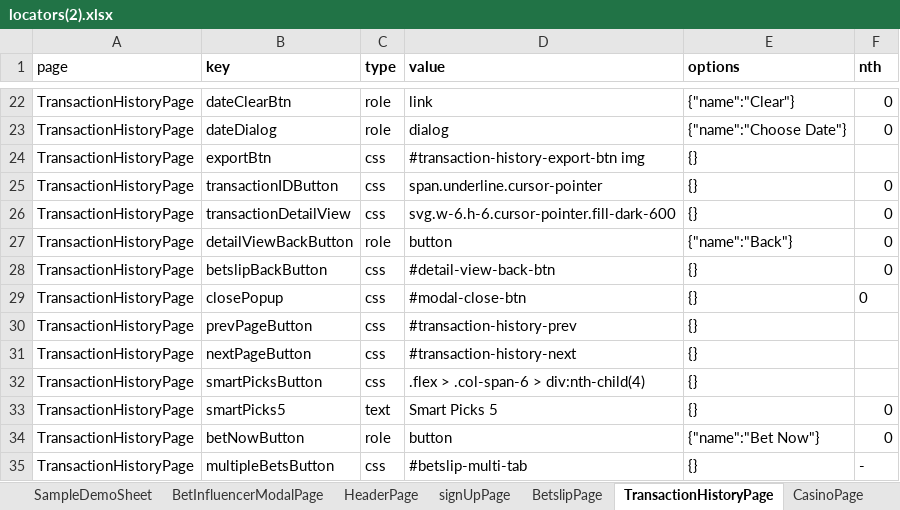
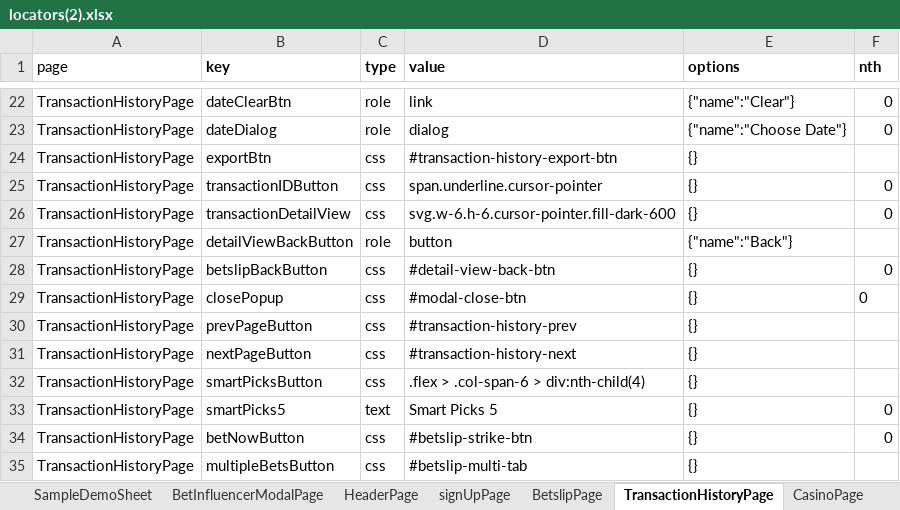
Before and after one commit to betway-don/Betway-Automation, an Excel workbook: src/global/utils/file-utils/locators(2).xlsx, sheet TransactionHistoryPage, drawn as a sheet; only a part is shown, gaps mark what is left out; values as stored, in another font and other column widths than the file's, no borders; the diff names each change by its address in the sheet, - before the commit and + after, or states it on an @@ line.

```diff
--- a/src/global/utils/file-utils/locators(2).xlsx (sheet TransactionHistoryPage)
+++ b/src/global/utils/file-utils/locators(2).xlsx (sheet TransactionHistoryPage)
-D24 (value): #transaction-history-export-btn img
+D24 (value): #transaction-history-export-btn
-F27 (nth): 0
+F27 (nth): (empty)
-C34 (type): role
+C34 (type): css
-D34 (value): button
+D34 (value): #betslip-strike-btn
-E34 (options): {"name":"Bet Now"}
+E34 (options): {}
-F35 (nth): -
+F35 (nth): (empty)
```
Also changed, not shown: sheet BookABetPage, sheet BuildABetPage, sheet MyBetPage, 29 other files.
